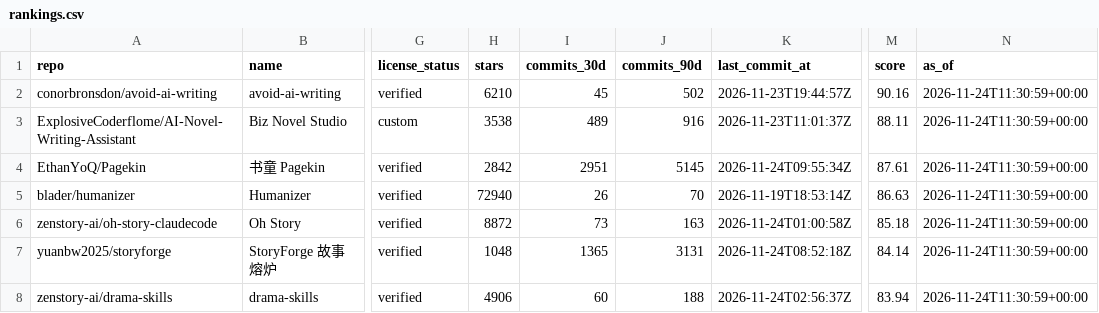
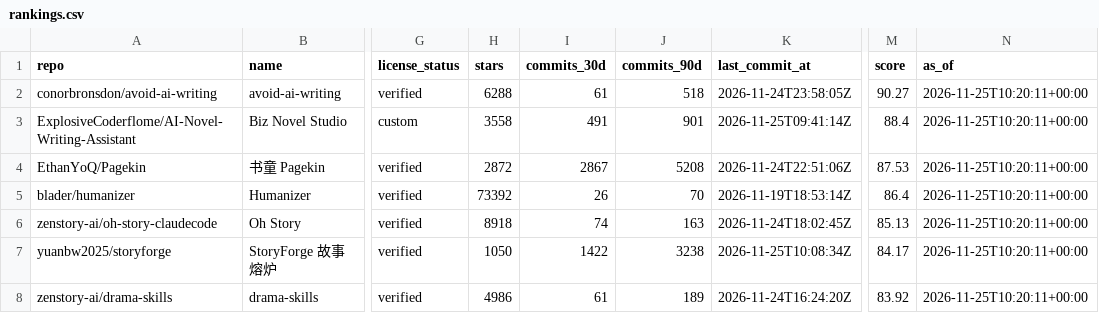
Before and after one commit to ZanePoe/awesome_novel_writing, a CSV file: data/rankings.csv, drawn as a sheet; only a part is shown, gaps mark what is left out; the diff covers the shown part only; the diff names each change by its address in the sheet, - before the commit and + after, or states it on an @@ line.

```diff
--- a/data/rankings.csv
+++ b/data/rankings.csv
-H2 (stars): 6210
+H2 (stars): 6288
-I2 (commits_30d): 45
+I2 (commits_30d): 61
-J2 (commits_90d): 502
+J2 (commits_90d): 518
-K2 (last_commit_at): 2026-11-23T19:44:57Z
+K2 (last_commit_at): 2026-11-24T23:58:05Z
-M2 (score): 90.16
+M2 (score): 90.27
-N2:N8 (as_of): 2026-11-24T11:30:59+00:00
+N2:N8 (as_of): 2026-11-25T10:20:11+00:00
-H3 (stars): 3538
+H3 (stars): 3558
-I3 (commits_30d): 489
+I3 (commits_30d): 491
-J3 (commits_90d): 916
+J3 (commits_90d): 901
-K3 (last_commit_at): 2026-11-23T11:01:37Z
+K3 (last_commit_at): 2026-11-25T09:41:14Z
-M3 (score): 88.11
+M3 (score): 88.4
-H4 (stars): 2842
+H4 (stars): 2872
-I4 (commits_30d): 2951
+I4 (commits_30d): 2867
-J4 (commits_90d): 5145
+J4 (commits_90d): 5208
-K4 (last_commit_at): 2026-11-24T09:55:34Z
+K4 (last_commit_at): 2026-11-24T22:51:06Z
-M4 (score): 87.61
+M4 (score): 87.53
-H5 (stars): 72940
+H5 (stars): 73392
-M5 (score): 86.63
+M5 (score): 86.4
-H6 (stars): 8872
+H6 (stars): 8918
-I6 (commits_30d): 73
+I6 (commits_30d): 74
-K6 (last_commit_at): 2026-11-24T01:00:58Z
+K6 (last_commit_at): 2026-11-24T18:02:45Z
-M6 (score): 85.18
+M6 (score): 85.13
-H7 (stars): 1048
+H7 (stars): 1050
-I7 (commits_30d): 1365
+I7 (commits_30d): 1422
-J7 (commits_90d): 3131
+J7 (commits_90d): 3238
-K7 (last_commit_at): 2026-11-24T08:52:18Z
+K7 (last_commit_at): 2026-11-25T10:08:34Z
-M7 (score): 84.14
+M7 (score): 84.17
-H8 (stars): 4906
+H8 (stars): 4986
-I8 (commits_30d): 60
+I8 (commits_30d): 61
-J8 (commits_90d): 188
+J8 (commits_90d): 189
-K8 (last_commit_at): 2026-11-24T02:56:37Z
+K8 (last_commit_at): 2026-11-24T16:24:20Z
-M8 (score): 83.94
+M8 (score): 83.92
```
Also changed, not shown: 2 added rows, 2 removed rows and 89 edited cells elsewhere in this file, 16 other files.
